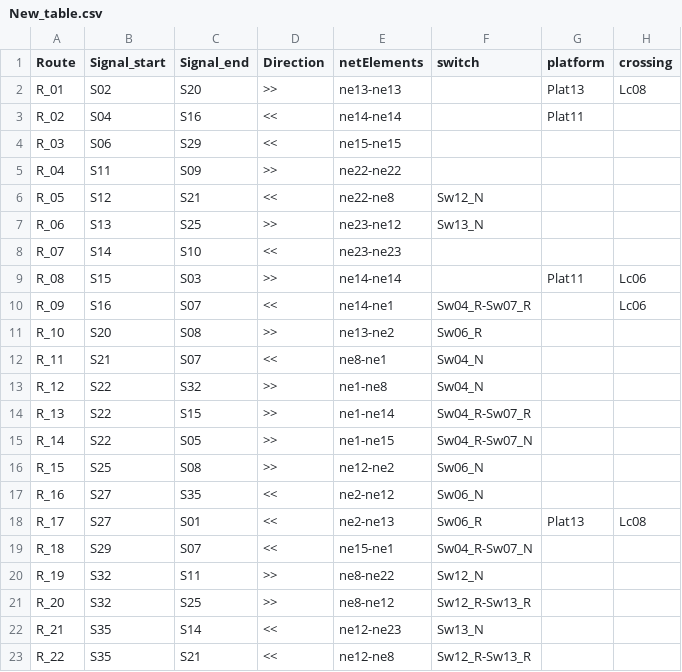
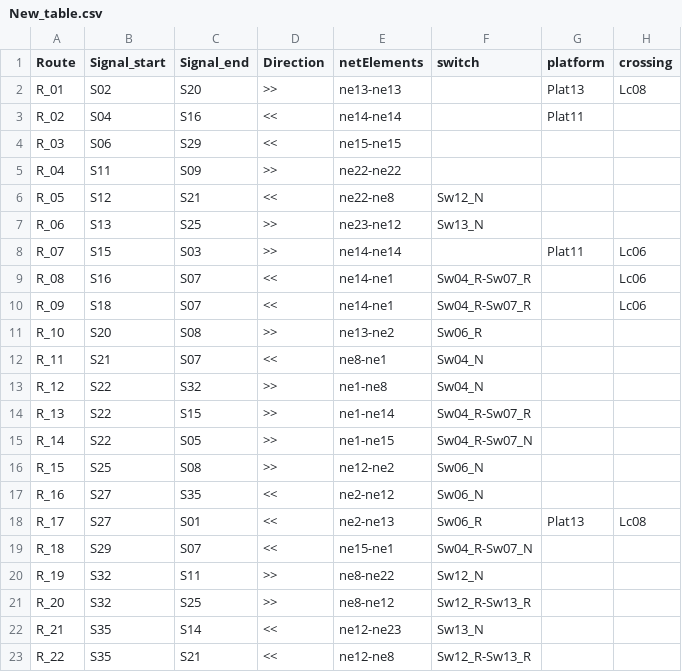
Before and after one commit to GICSAFePhD/RailML, a CSV file: Layouts/Example_1/New_table.csv, drawn as a sheet.

```diff
--- a/Layouts/Example_1/New_table.csv
+++ b/Layouts/Example_1/New_table.csv
@@ -7,5 +7,5 @@ R_05 , S12 , S21 , << , ne22-ne8 , Sw12_N ,  ,
 R_06 , S13 , S25 , >> , ne23-ne12 , Sw13_N ,  ,
-R_07 , S14 , S10 , << , ne23-ne23 ,  ,  ,
-R_08 , S15 , S03 , >> , ne14-ne14 ,  , Plat11 , Lc06
-R_09 , S16 , S07 , << , ne14-ne1 , Sw04_R-Sw07_R ,  , Lc06
+R_07 , S15 , S03 , >> , ne14-ne14 ,  , Plat11 , Lc06
+R_08 , S16 , S07 , << , ne14-ne1 , Sw04_R-Sw07_R ,  , Lc06
+R_09 , S18 , S07 , << , ne14-ne1 , Sw04_R-Sw07_R ,  , Lc06
 R_10 , S20 , S08 , >> , ne13-ne2 , Sw06_R ,  ,
```
Also changed, not shown: Layouts/Example_3/New_table.csv, Layouts/Example_4/New_table.csv, 21 other files.
